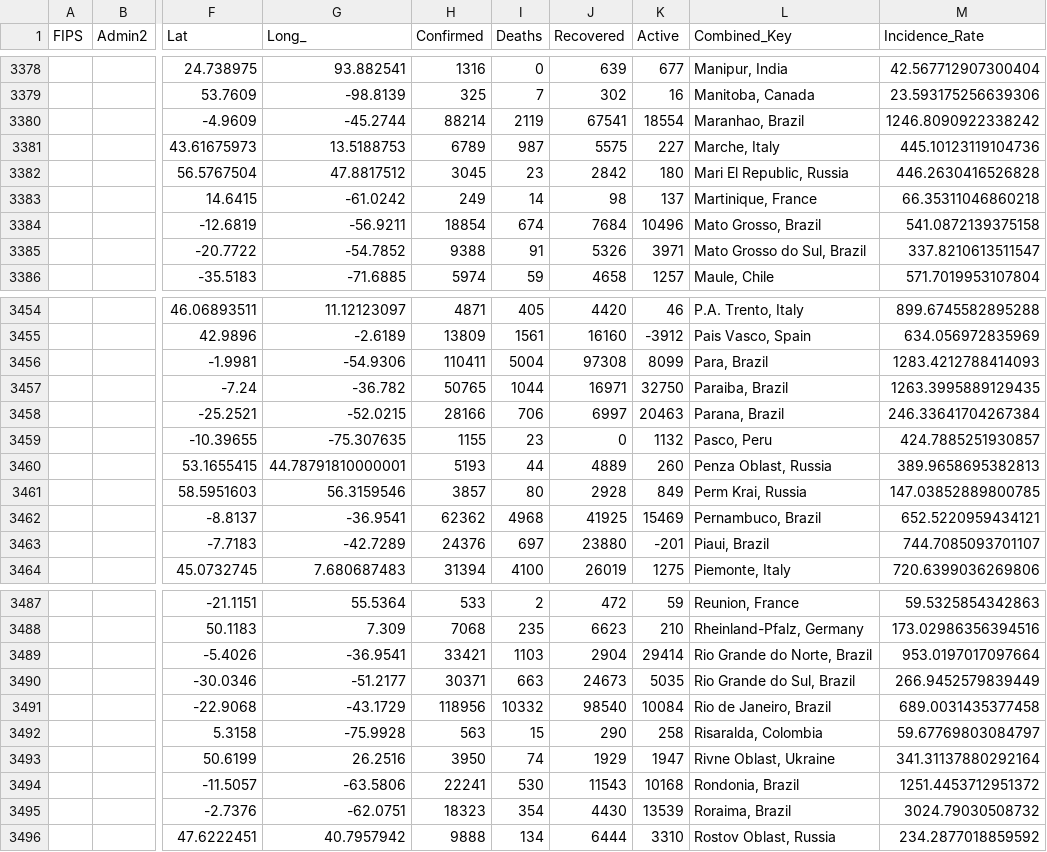
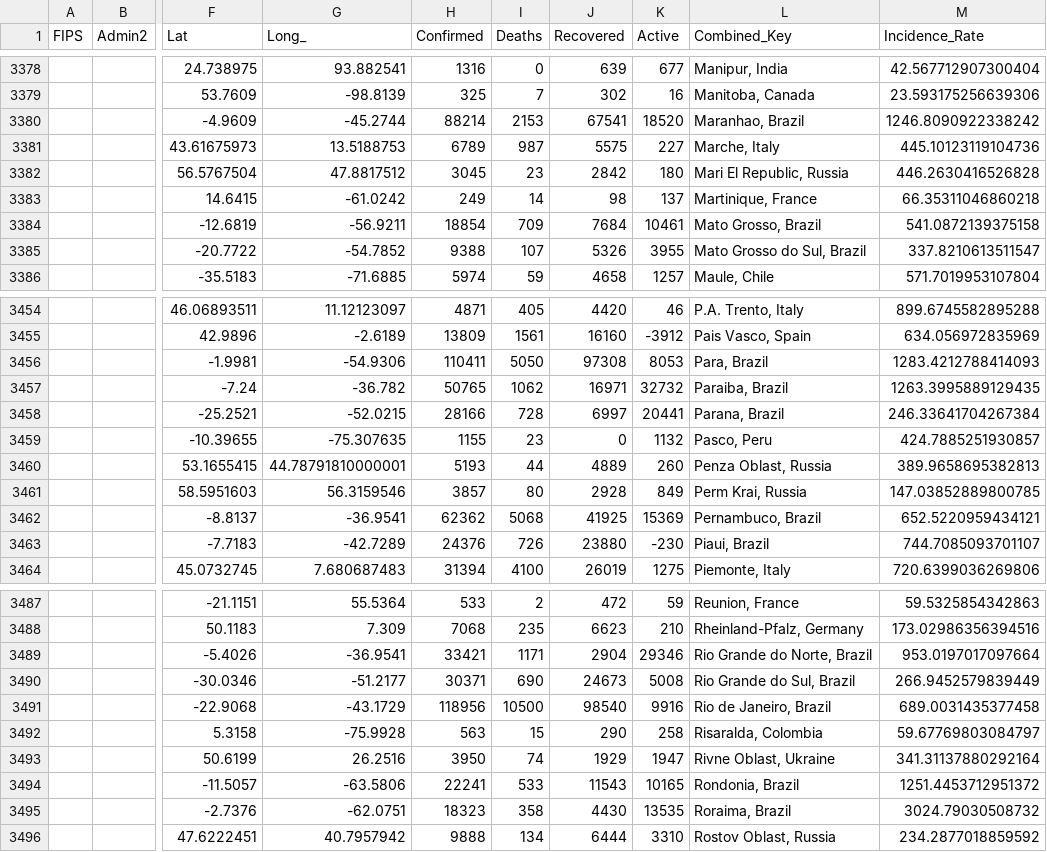
Before and after one commit to jeokrohn/coviddata, a CSV file: CSV/07-03-2020.csv, drawn as a sheet; only a part is shown, gaps mark what is left out; the diff covers the shown part only; the diff names each change by its address in the sheet, - before the commit and + after, or states it on an @@ line.

```diff
--- a/CSV/07-03-2020.csv
+++ b/CSV/07-03-2020.csv
-I3380 (Deaths): 2119
+I3380 (Deaths): 2153
-K3380 (Active): 18554
+K3380 (Active): 18520
-I3384 (Deaths): 674
+I3384 (Deaths): 709
-K3384 (Active): 10496
+K3384 (Active): 10461
-I3385 (Deaths): 91
+I3385 (Deaths): 107
-K3385 (Active): 3971
+K3385 (Active): 3955
-I3456 (Deaths): 5004
+I3456 (Deaths): 5050
-K3456 (Active): 8099
+K3456 (Active): 8053
-I3457 (Deaths): 1044
+I3457 (Deaths): 1062
-K3457 (Active): 32750
+K3457 (Active): 32732
-I3458 (Deaths): 706
+I3458 (Deaths): 728
-K3458 (Active): 20463
+K3458 (Active): 20441
-I3462 (Deaths): 4968
+I3462 (Deaths): 5068
-K3462 (Active): 15469
+K3462 (Active): 15369
-I3463 (Deaths): 697
+I3463 (Deaths): 726
-K3463 (Active): -201
+K3463 (Active): -230
-I3489 (Deaths): 1103
+I3489 (Deaths): 1171
-K3489 (Active): 29414
+K3489 (Active): 29346
-I3490 (Deaths): 663
+I3490 (Deaths): 690
-K3490 (Active): 5035
+K3490 (Active): 5008
-I3491 (Deaths): 10332
+I3491 (Deaths): 10500
-K3491 (Active): 10084
+K3491 (Active): 9916
-I3494 (Deaths): 530
+I3494 (Deaths): 533
-K3494 (Active): 10168
+K3494 (Active): 10165
-I3495 (Deaths): 354
+I3495 (Deaths): 358
-K3495 (Active): 13539
+K3495 (Active): 13535
```
Also changed, not shown: 28 edited cells elsewhere in this file, CSV/06-19-2020.csv, CSV/06-24-2020.csv, 5 other files.
